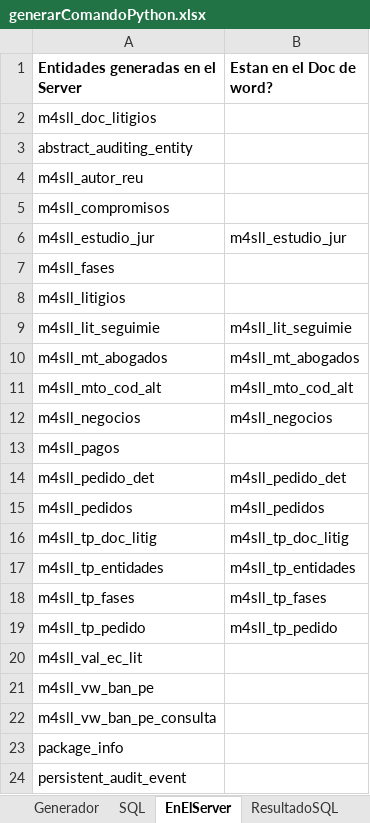
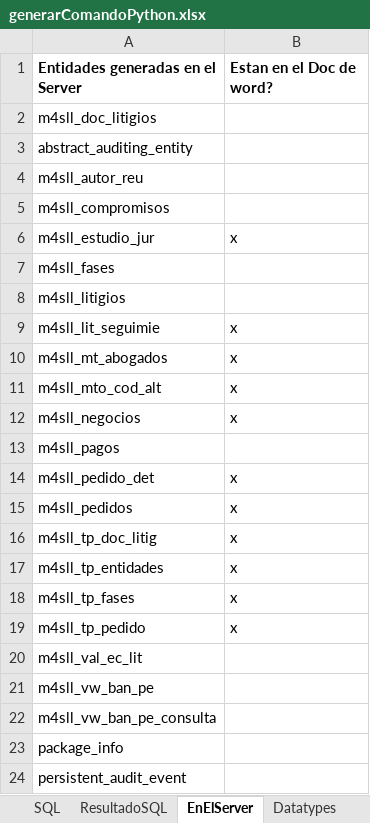
Before and after one commit to nzambrano/SLL_CLOUD, an Excel workbook: generarentidades/generarComandoPython.xlsx, sheet EnElServer, drawn as a sheet; values as stored, in another font and other column widths than the file's, no borders; the diff names each change by its address in the sheet, - before the commit and + after, or states it on an @@ line.

```diff
--- a/generarentidades/generarComandoPython.xlsx (sheet EnElServer)
+++ b/generarentidades/generarComandoPython.xlsx (sheet EnElServer)
@@ sheet tab order changed: SQL | ResultadoSQL | EnElServer | Datatypes @@
-B6 (Estan en el Doc de word?): m4sll_estudio_jur
+B6 (Estan en el Doc de word?): x
-B9 (Estan en el Doc de word?): m4sll_lit_seguimie
+B9 (Estan en el Doc de word?): x
-B10 (Estan en el Doc de word?): m4sll_mt_abogados
+B10 (Estan en el Doc de word?): x
-B11 (Estan en el Doc de word?): m4sll_mto_cod_alt
+B11 (Estan en el Doc de word?): x
-B12 (Estan en el Doc de word?): m4sll_negocios
+B12 (Estan en el Doc de word?): x
-B14 (Estan en el Doc de word?): m4sll_pedido_det
+B14 (Estan en el Doc de word?): x
-B15 (Estan en el Doc de word?): m4sll_pedidos
+B15 (Estan en el Doc de word?): x
-B16 (Estan en el Doc de word?): m4sll_tp_doc_litig
+B16 (Estan en el Doc de word?): x
-B17 (Estan en el Doc de word?): m4sll_tp_entidades
+B17 (Estan en el Doc de word?): x
-B18 (Estan en el Doc de word?): m4sll_tp_fases
+B18 (Estan en el Doc de word?): x
-B19 (Estan en el Doc de word?): m4sll_tp_pedido
+B19 (Estan en el Doc de word?): x
```
Also changed, not shown: sheet Generador, sheet SQL, formulas that keep their value, 4 other files.
